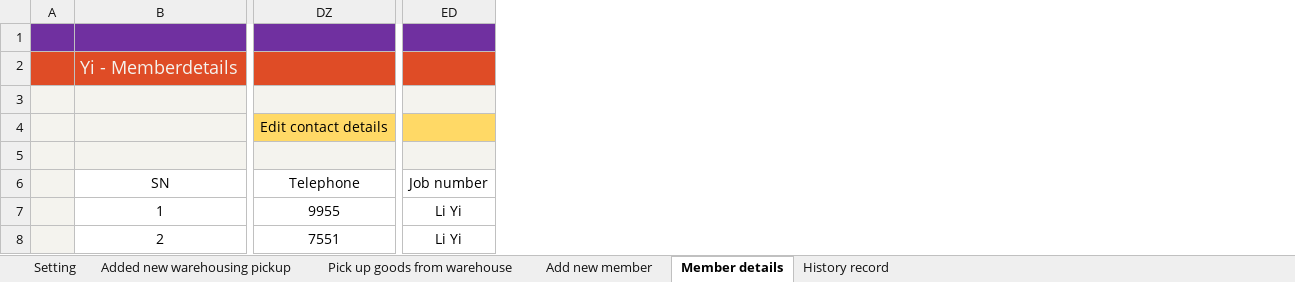
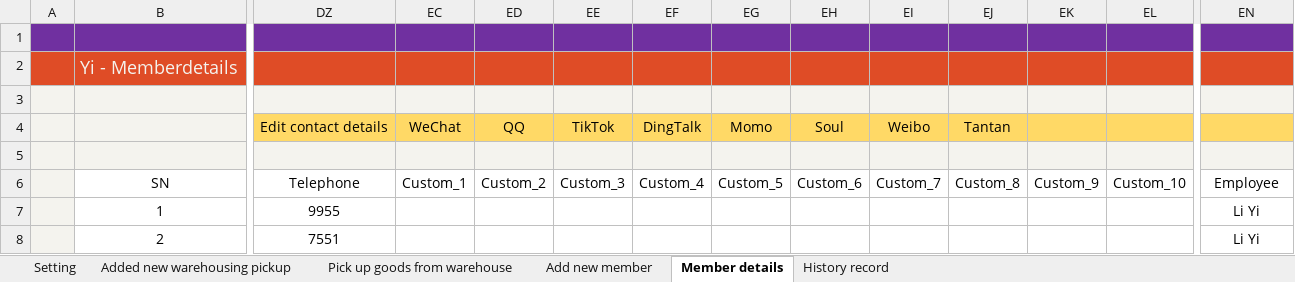
Before and after one commit to ilikeyi/Office, an Excel workbook: Storage/Yi.Storage.en-US.xlsm, sheet Member details, drawn as a sheet; only a part is shown, gaps mark what is left out; values as stored, in another font and other column widths than the file's, no borders; charts and pictures and conditional formats and table styles not drawn; addresses are those after the commit; the diff names each change by its address in the sheet, - before the commit and + after, or states it on an @@ line.

```diff
--- a/Storage/Yi.Storage.en-US.xlsm (sheet Member details)
+++ b/Storage/Yi.Storage.en-US.xlsm (sheet Member details)
+column EC, rows 4-6: WeChat |  | Custom_1
+column ED, rows 4-6: QQ |  | Custom_2
+column EE, rows 4-6: TikTok |  | Custom_3
+column EF, rows 4-6: DingTalk |  | Custom_4
+column EG, rows 4-6: Momo |  | Custom_5
+column EH, rows 4-6: Soul |  | Custom_6
+column EI, rows 4-6: Weibo |  | Custom_7
+column EJ, rows 4-6: Tantan |  | Custom_8
+column EK, row 6: Custom_9
+column EL, row 6: Custom_10
-EN6: Job number
+EN6: Employee
```
Also changed, not shown: sheet Add new member, sheet Pick up goods from warehouse, sheet Added new warehousing pickup, sheet History record, sheet Setting, hidden cells, Storage/Yi.Storage.zh-CN.xlsm, Storage/Yi.Storage.zh-TW.xlsm.
